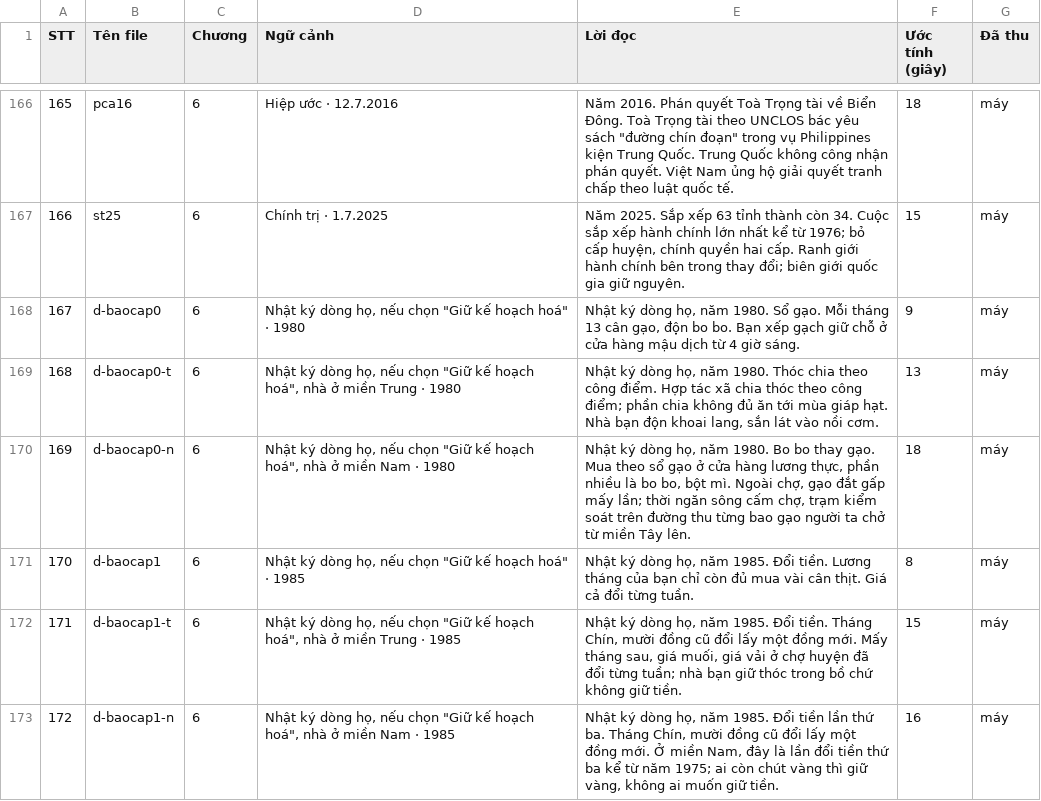
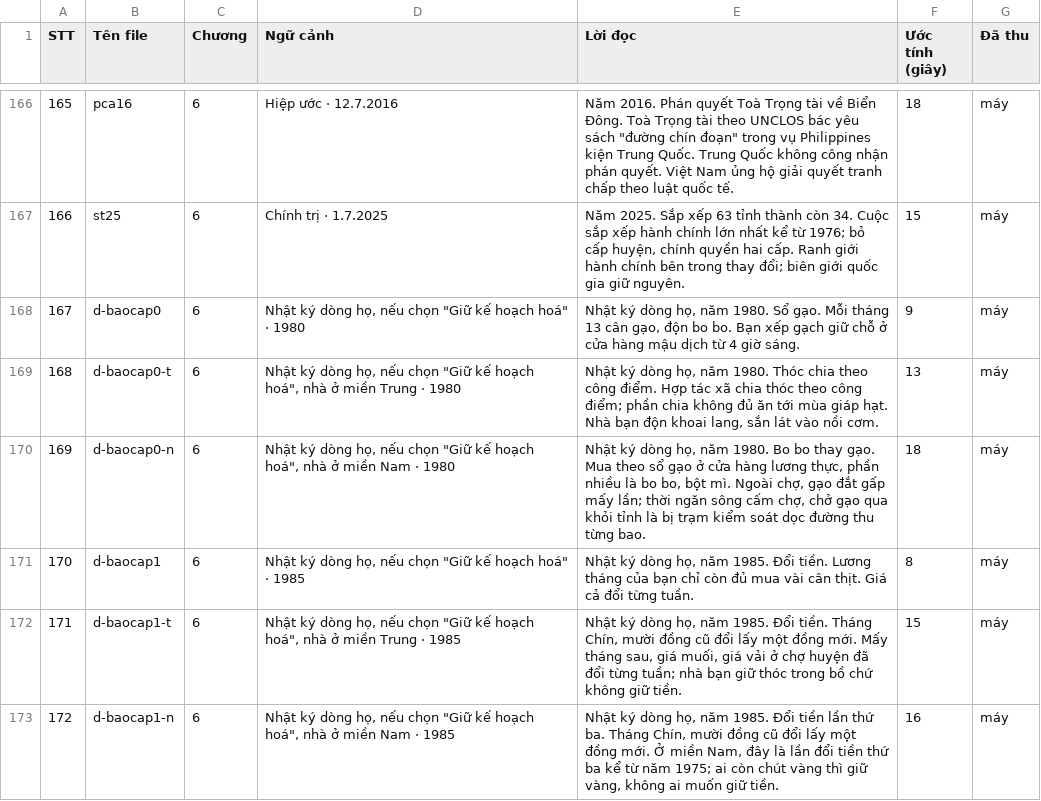
Before and after one commit to viet-realitech/du-do, a CSV file: docs/voice/kich-ban.csv, drawn as a sheet; only a part is shown, gaps mark what is left out.

```diff
--- a/docs/voice/kich-ban.csv
+++ b/docs/voice/kich-ban.csv
@@ -169,3 +169,3 @@
 168,d-baocap0-t,6,"Nhật ký dòng họ, nếu chọn ""Giữ kế hoạch hoá"", nhà ở miền Trung · 1980","Nhật ký dòng họ, năm 1980. Thóc chia theo công điểm. Hợp tác xã chia thóc theo công điểm; phần chia không đủ ăn tới mùa giáp hạt. Nhà bạn độn khoai lang, sắn lát vào nồi cơm.",13,máy
-169,d-baocap0-n,6,"Nhật ký dòng họ, nếu chọn ""Giữ kế hoạch hoá"", nhà ở miền Nam · 1980","Nhật ký dòng họ, năm 1980. Bo bo thay gạo. Mua theo sổ gạo ở cửa hàng lương thực, phần nhiều là bo bo, bột mì. Ngoài chợ, gạo đắt gấp mấy lần; thời ngăn sông cấm chợ, trạm kiểm soát trên đường thu từng bao gạo người ta chở từ miền Tây lên.",18,máy
+169,d-baocap0-n,6,"Nhật ký dòng họ, nếu chọn ""Giữ kế hoạch hoá"", nhà ở miền Nam · 1980","Nhật ký dòng họ, năm 1980. Bo bo thay gạo. Mua theo sổ gạo ở cửa hàng lương thực, phần nhiều là bo bo, bột mì. Ngoài chợ, gạo đắt gấp mấy lần; thời ngăn sông cấm chợ, chở gạo qua khỏi tỉnh là bị trạm kiểm soát dọc đường thu từng bao.",18,máy
 170,d-baocap1,6,"Nhật ký dòng họ, nếu chọn ""Giữ kế hoạch hoá"" · 1985","Nhật ký dòng họ, năm 1985. Đổi tiền. Lương tháng của bạn chỉ còn đủ mua vài cân thịt. Giá cả đổi từng tuần.",8,máy
```
Also changed, not shown: 7 other files.
